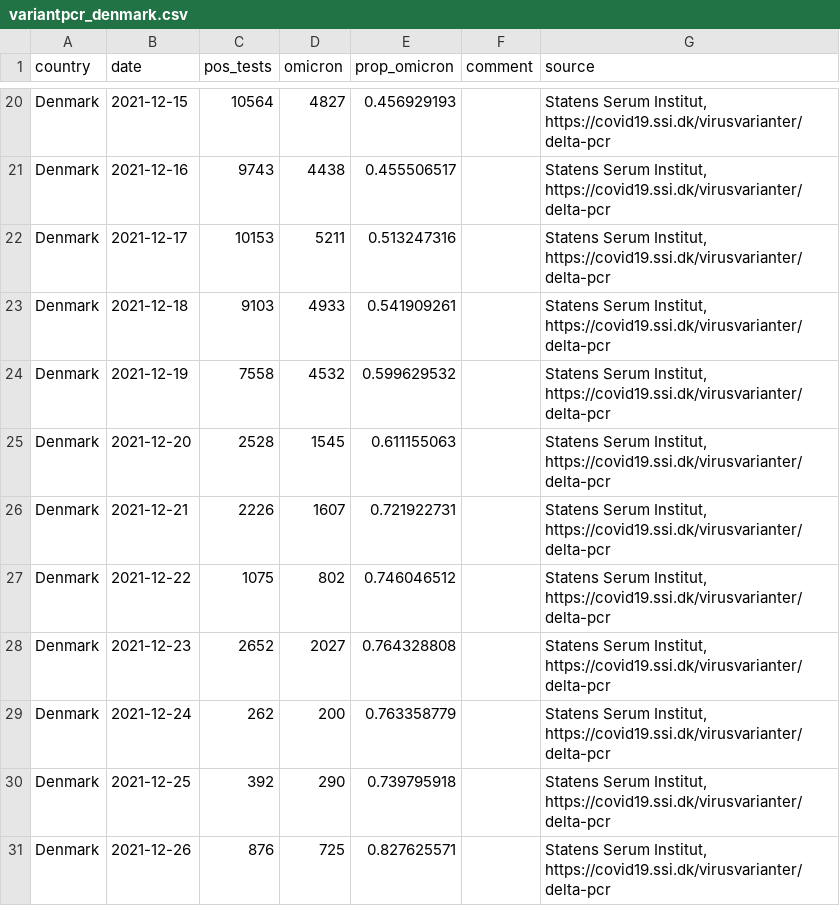
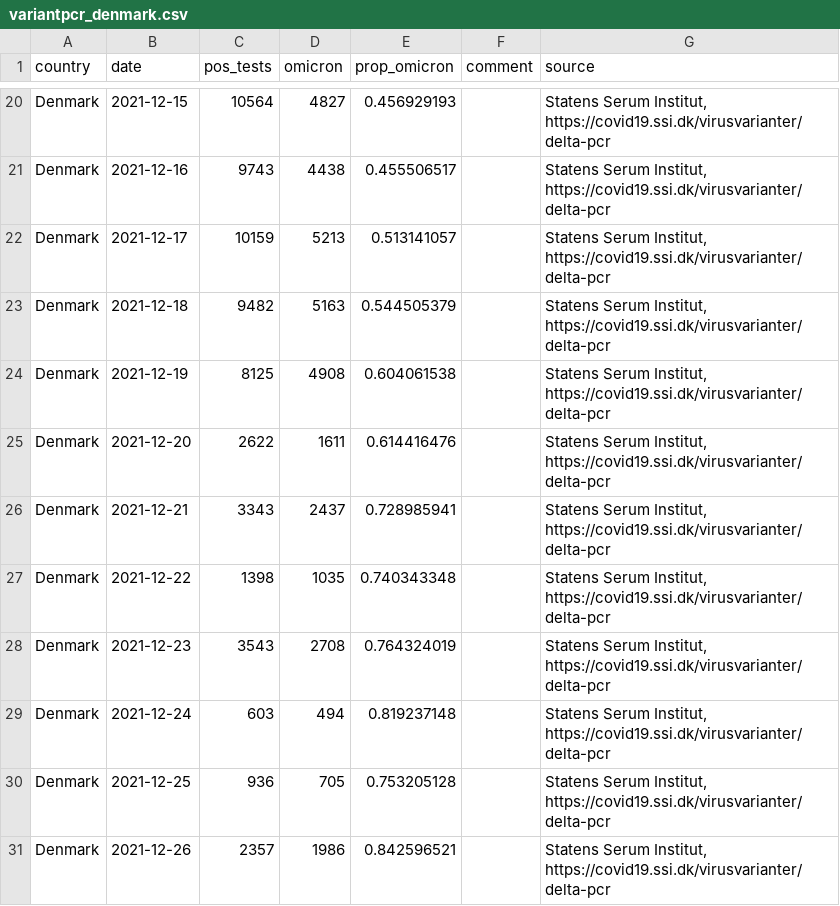
Before and after one commit to tomwenseleers/LineageExplorer, a CSV file: data/omicron_sgtf/variantpcr_denmark.csv, drawn as a sheet; only a part is shown, gaps mark what is left out; the diff covers the shown part only.

```diff
--- a/data/omicron_sgtf/variantpcr_denmark.csv
+++ b/data/omicron_sgtf/variantpcr_denmark.csv
@@ -21,11 +21,11 @@ Denmark,2021-12-15,10564,4827,0.456929193,,"Statens Serum Institut, https://covi
 Denmark,2021-12-16,9743,4438,0.455506517,,"Statens Serum Institut, https://covid19.ssi.dk/virusvarianter/delta-pcr"
-Denmark,2021-12-17,10153,5211,0.513247316,,"Statens Serum Institut, https://covid19.ssi.dk/virusvarianter/delta-pcr"
-Denmark,2021-12-18,9103,4933,0.541909261,,"Statens Serum Institut, https://covid19.ssi.dk/virusvarianter/delta-pcr"
-Denmark,2021-12-19,7558,4532,0.599629532,,"Statens Serum Institut, https://covid19.ssi.dk/virusvarianter/delta-pcr"
-Denmark,2021-12-20,2528,1545,0.611155063,,"Statens Serum Institut, https://covid19.ssi.dk/virusvarianter/delta-pcr"
-Denmark,2021-12-21,2226,1607,0.721922731,,"Statens Serum Institut, https://covid19.ssi.dk/virusvarianter/delta-pcr"
-Denmark,2021-12-22,1075,802,0.746046512,,"Statens Serum Institut, https://covid19.ssi.dk/virusvarianter/delta-pcr"
-Denmark,2021-12-23,2652,2027,0.764328808,,"Statens Serum Institut, https://covid19.ssi.dk/virusvarianter/delta-pcr"
-Denmark,2021-12-24,262,200,0.763358779,,"Statens Serum Institut, https://covid19.ssi.dk/virusvarianter/delta-pcr"
-Denmark,2021-12-25,392,290,0.739795918,,"Statens Serum Institut, https://covid19.ssi.dk/virusvarianter/delta-pcr"
-Denmark,2021-12-26,876,725,0.827625571,,"Statens Serum Institut, https://covid19.ssi.dk/virusvarianter/delta-pcr"
+Denmark,2021-12-17,10159,5213,0.513141057,,"Statens Serum Institut, https://covid19.ssi.dk/virusvarianter/delta-pcr"
+Denmark,2021-12-18,9482,5163,0.544505379,,"Statens Serum Institut, https://covid19.ssi.dk/virusvarianter/delta-pcr"
+Denmark,2021-12-19,8125,4908,0.604061538,,"Statens Serum Institut, https://covid19.ssi.dk/virusvarianter/delta-pcr"
+Denmark,2021-12-20,2622,1611,0.614416476,,"Statens Serum Institut, https://covid19.ssi.dk/virusvarianter/delta-pcr"
+Denmark,2021-12-21,3343,2437,0.728985941,,"Statens Serum Institut, https://covid19.ssi.dk/virusvarianter/delta-pcr"
+Denmark,2021-12-22,1398,1035,0.740343348,,"Statens Serum Institut, https://covid19.ssi.dk/virusvarianter/delta-pcr"
+Denmark,2021-12-23,3543,2708,0.764324019,,"Statens Serum Institut, https://covid19.ssi.dk/virusvarianter/delta-pcr"
+Denmark,2021-12-24,603,494,0.819237148,,"Statens Serum Institut, https://covid19.ssi.dk/virusvarianter/delta-pcr"
+Denmark,2021-12-25,936,705,0.753205128,,"Statens Serum Institut, https://covid19.ssi.dk/virusvarianter/delta-pcr"
+Denmark,2021-12-26,2357,1986,0.842596521,,"Statens Serum Institut, https://covid19.ssi.dk/virusvarianter/delta-pcr"
```
Also changed, not shown: 5 added rows and 3 edited cells elsewhere in this file, data/omicron_sgtf/fit_logistic_mixed_model_share_omicron_ENG_byregion.csv, data/omicron_sgtf/fit_logistic_mixed_model_share_omicron_SA_ENG_SCOT_DK_BE.csv, 46 other files.
